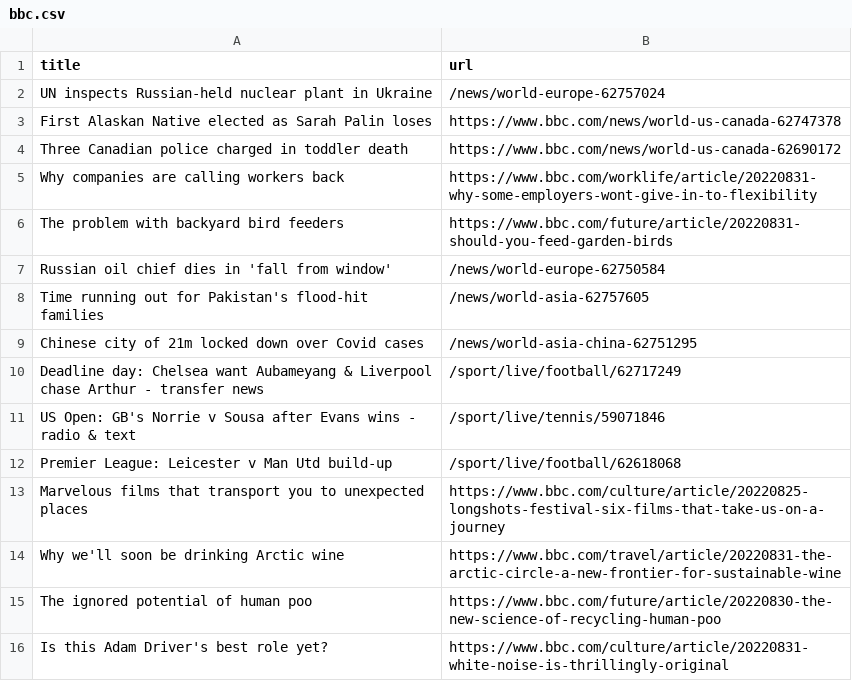
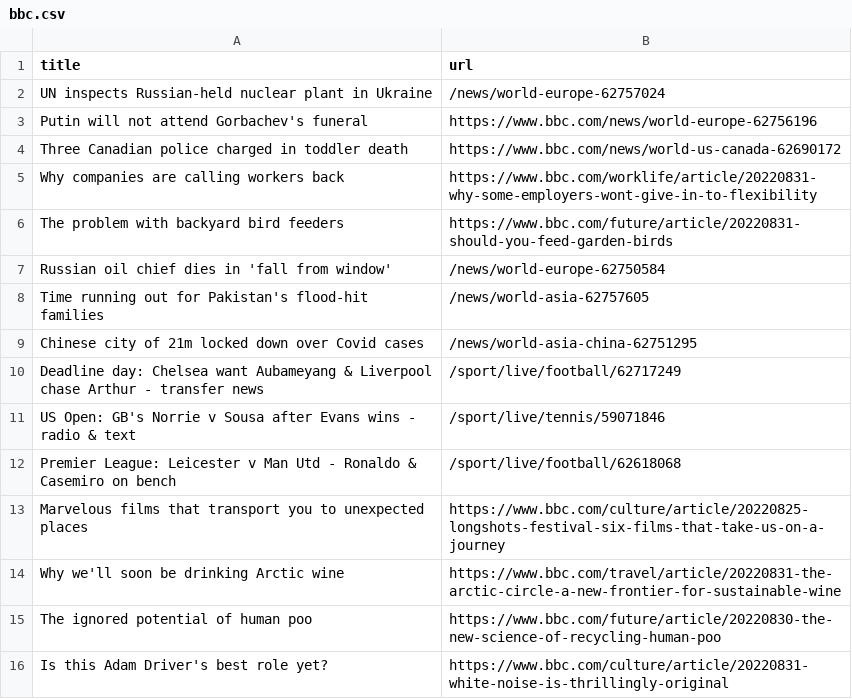
Before and after one commit to yikchun-l/bbc-scraper-tutorial, a CSV file: bbc.csv, drawn as a sheet; only a part is shown.

```diff
--- a/bbc.csv
+++ b/bbc.csv
@@ -2,3 +2,3 @@ title,url
 UN inspects Russian-held nuclear plant in Ukraine,/news/world-europe-62757024
-First Alaskan Native elected as Sarah Palin loses,https://www.bbc.com/news/world-us-canada-62747378
+Putin will not attend Gorbachev's funeral,https://www.bbc.com/news/world-europe-62756196
 Three Canadian police charged in toddler death,https://www.bbc.com/news/world-us-canada-62690172
@@ -11,3 +11,3 @@ Deadline day: Chelsea want Aubameyang & Liverpool chase Arthur - transfer news,/
 US Open: GB's Norrie v Sousa after Evans wins - radio & text,/sport/live/tennis/59071846
-Premier League: Leicester v Man Utd build-up,/sport/live/football/62618068
+Premier League: Leicester v Man Utd - Ronaldo & Casemiro on bench,/sport/live/football/62618068
 Marvelous films that transport you to unexpected places,https://www.bbc.com/culture/article/20220825-longshots-festival-six-films-that-take-us-on-a-journey
```
